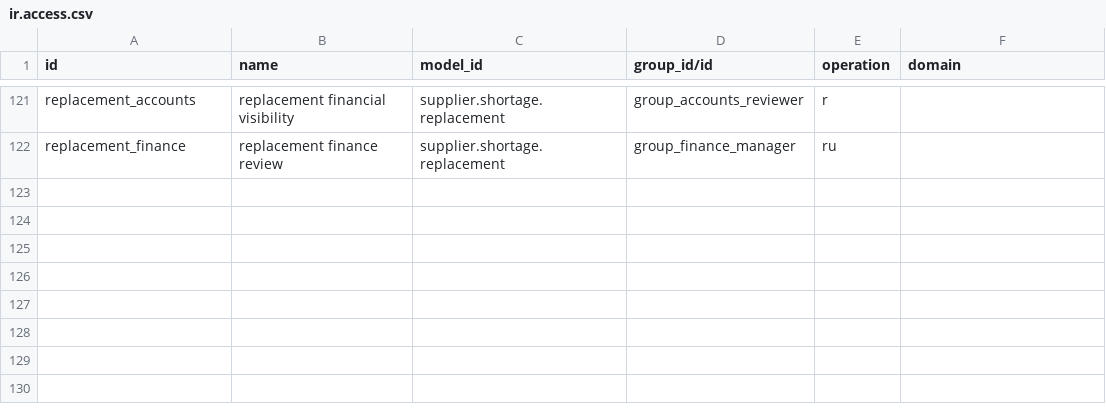
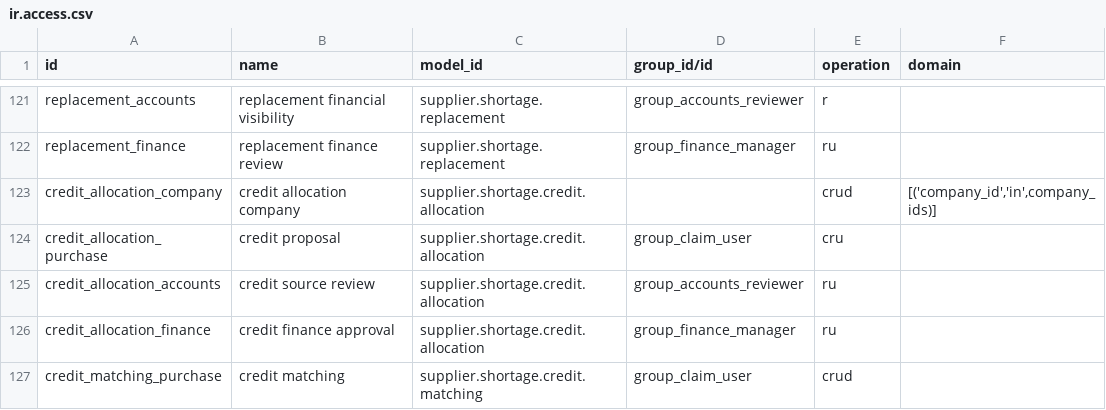
Before and after one commit to patelyashgokul-ops/supplier_shortage_claim_reconciliation, a CSV file: supplier_shortage_claim_reconciliation/security/ir.access.csv, drawn as a sheet; only a part is shown, gaps mark what is left out; the diff names each change by its address in the sheet, - before the commit and + after, or states it on an @@ line.

Commit message:
Auto-sync supplier_shortage_claim_reconciliation 2026-11-18 10:43

```diff
--- a/supplier_shortage_claim_reconciliation/security/ir.access.csv
+++ b/supplier_shortage_claim_reconciliation/security/ir.access.csv
+row 123: credit_allocation_company | credit allocation company | supplier.shortage.credit.allocation |  | crud | [('company_id','in',company_ids)]
+row 124: credit_allocation_purchase | credit proposal | supplier.shortage.credit.allocation | group_claim_user | cru
+row 125: credit_allocation_accounts | credit source review | supplier.shortage.credit.allocation | group_accounts_reviewer | ru
+row 126: credit_allocation_finance | credit finance approval | supplier.shortage.credit.allocation | group_finance_manager | ru
+row 127: credit_matching_purchase | credit matching | supplier.shortage.credit.matching | group_claim_user | crud
```
Also changed, not shown: 6 other files.
